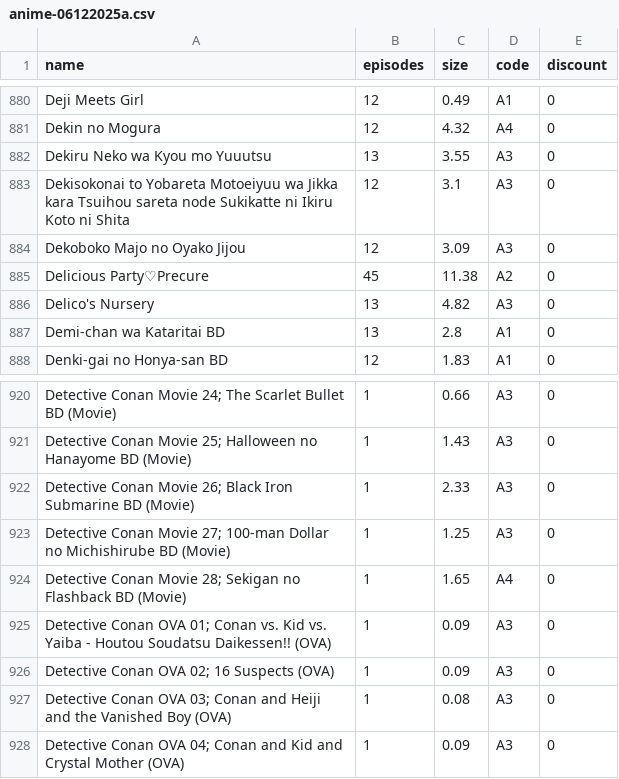
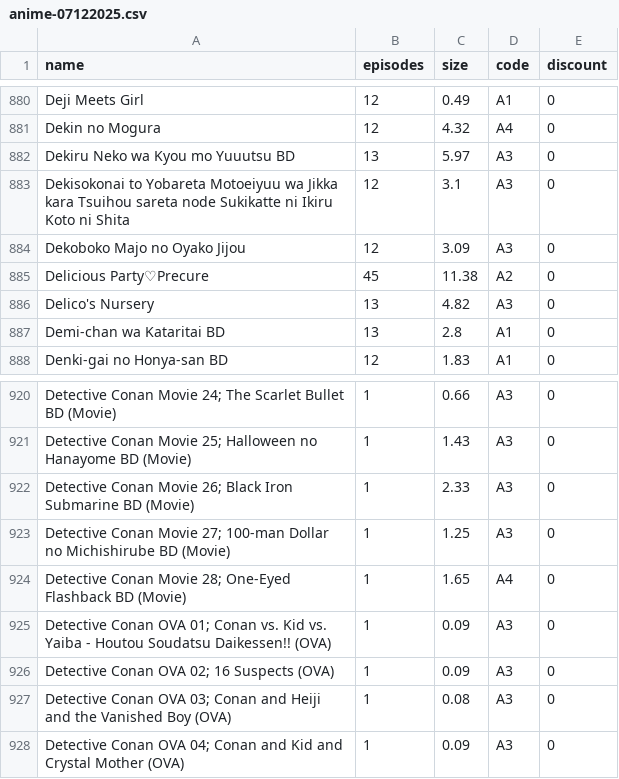
Before and after one commit to Tofan02/anime_store, a CSV file: data/anime-07122025.csv (was data/anime-06122025a.csv), drawn as a sheet; only a part is shown, gaps mark what is left out; the diff names each change by its address in the sheet, - before the commit and + after, or states it on an @@ line.

Commit message:
Update Anime Baru

```diff
--- a/data/anime-06122025a.csv
+++ b/data/anime-07122025.csv
-A882 (name): Dekiru Neko wa Kyou mo Yuuutsu
+A882 (name): Dekiru Neko wa Kyou mo Yuuutsu BD
-C882 (size): 3.55
+C882 (size): 5.97
-A924 (name): …Movie 28; Sekigan no Flashback BD…
+A924 (name): …Movie 28; One-Eyed Flashback BD…
```
Also changed, not shown: 1 other file.
